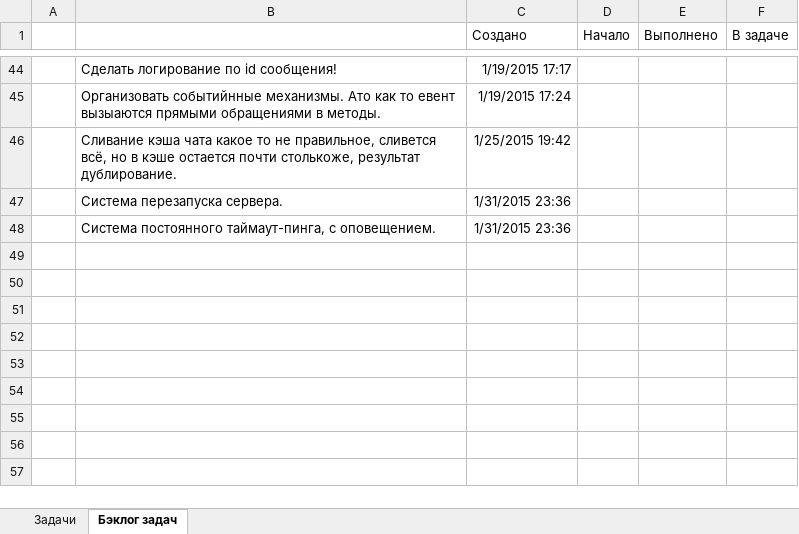
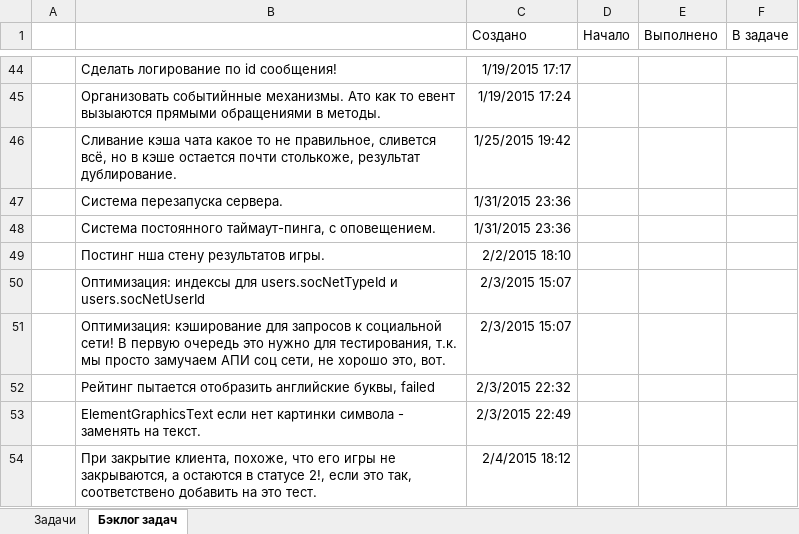
Before and after one commit to JustGamez/projectXO, an Excel workbook: docs/tasks.xlsx, sheet Бэклог задач, drawn as a sheet; only a part is shown, gaps mark what is left out; values as stored, in another font and other column widths than the file's, no borders; the diff names each change by its address in the sheet, - before the commit and + after, or states it on an @@ line.

```diff
--- a/docs/tasks.xlsx (sheet Бэклог задач)
+++ b/docs/tasks.xlsx (sheet Бэклог задач)
+row 49:  | Постинг нша стену результатов игры. | 2/2/2015 18:10
+row 50:  | Оптимизация: индексы для users.socNetTypeId и users.socNetUserId | 2/3/2015 15:07
+row 51:  | Оптимизация: кэширование для запросов к социальной сети! В первую очередь это нужно для тестирования, т.к. мы просто замучаем АПИ соц сети, не хорошо это, вот. | 2/3/2015 15:07
+row 52:  | Рейтинг пытается отобразить английские буквы, failed | 2/3/2015 22:32
+row 53:  | ElementGraphicsText если нет картинки символа - заменять на текст. | 2/3/2015 22:49
+row 54:  | При закрытие клиента, похоже, что его игры не закрываются, а остаются в статусе 2!, если это так, соответствено добавить на это тест. | 2/4/2015 18:12
```
Also changed, not shown: 41 other files.
